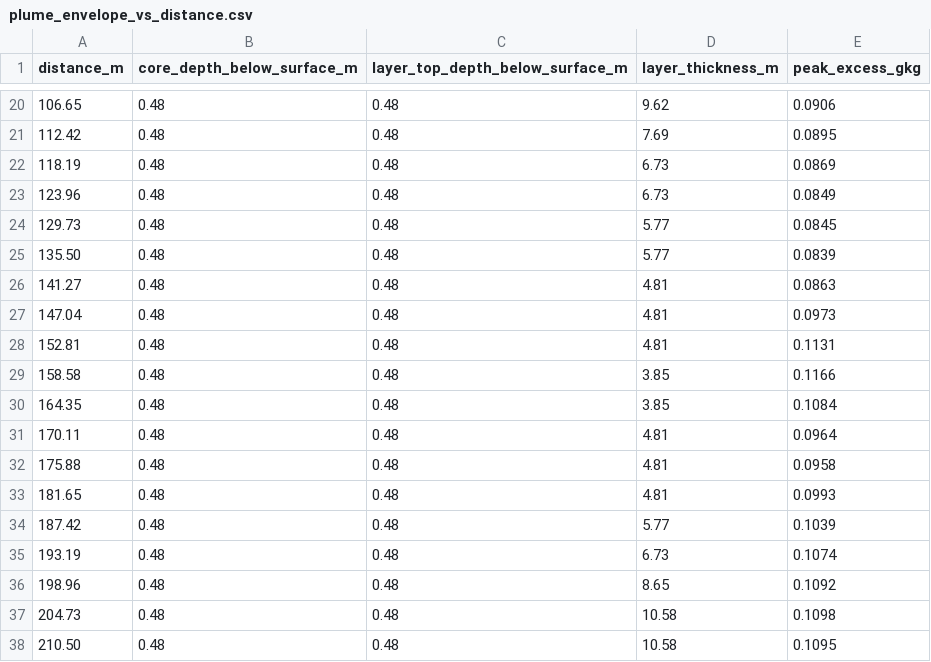
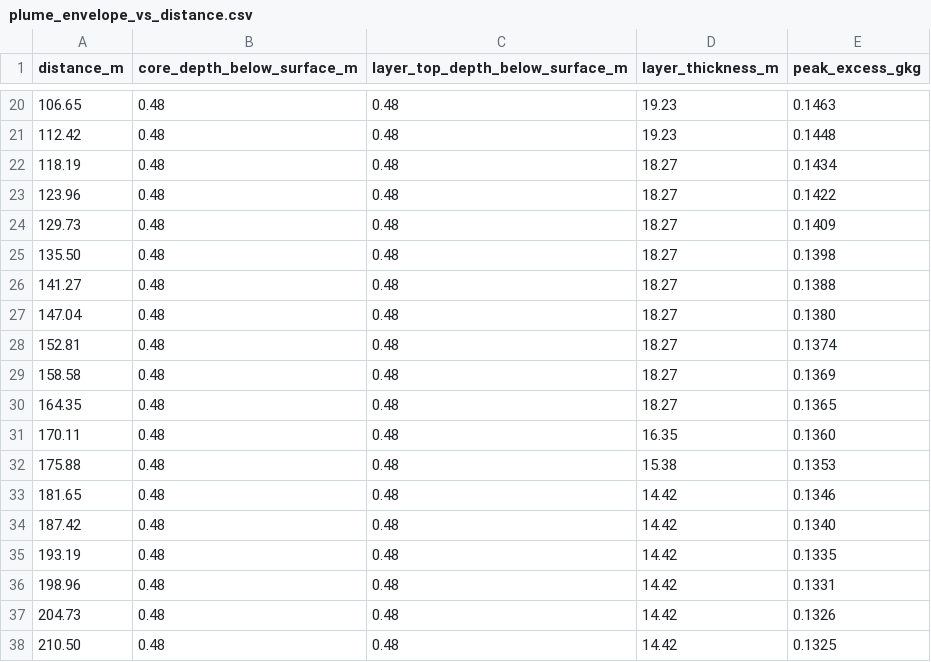
Before and after one commit to samuelakosaonyejekwe/brine-analysis-sam, a CSV file: case_study/outputs/plume_envelope_vs_distance.csv, drawn as a sheet; only a part is shown, gaps mark what is left out; the diff covers the shown part only.

```diff
--- a/case_study/outputs/plume_envelope_vs_distance.csv
+++ b/case_study/outputs/plume_envelope_vs_distance.csv
@@ -20,19 +20,19 @@ distance_m,core_depth_below_surface_m,layer_top_depth_below_surface_m,layer_thic
-106.65,0.48,0.48,9.62,0.0906
-112.42,0.48,0.48,7.69,0.0895
-118.19,0.48,0.48,6.73,0.0869
-123.96,0.48,0.48,6.73,0.0849
-129.73,0.48,0.48,5.77,0.0845
-135.50,0.48,0.48,5.77,0.0839
-141.27,0.48,0.48,4.81,0.0863
-147.04,0.48,0.48,4.81,0.0973
-152.81,0.48,0.48,4.81,0.1131
-158.58,0.48,0.48,3.85,0.1166
-164.35,0.48,0.48,3.85,0.1084
-170.11,0.48,0.48,4.81,0.0964
-175.88,0.48,0.48,4.81,0.0958
-181.65,0.48,0.48,4.81,0.0993
-187.42,0.48,0.48,5.77,0.1039
-193.19,0.48,0.48,6.73,0.1074
-198.96,0.48,0.48,8.65,0.1092
-204.73,0.48,0.48,10.58,0.1098
-210.50,0.48,0.48,10.58,0.1095
+106.65,0.48,0.48,19.23,0.1463
+112.42,0.48,0.48,19.23,0.1448
+118.19,0.48,0.48,18.27,0.1434
+123.96,0.48,0.48,18.27,0.1422
+129.73,0.48,0.48,18.27,0.1409
+135.50,0.48,0.48,18.27,0.1398
+141.27,0.48,0.48,18.27,0.1388
+147.04,0.48,0.48,18.27,0.1380
+152.81,0.48,0.48,18.27,0.1374
+158.58,0.48,0.48,18.27,0.1369
+164.35,0.48,0.48,18.27,0.1365
+170.11,0.48,0.48,16.35,0.1360
+175.88,0.48,0.48,15.38,0.1353
+181.65,0.48,0.48,14.42,0.1346
+187.42,0.48,0.48,14.42,0.1340
+193.19,0.48,0.48,14.42,0.1335
+198.96,0.48,0.48,14.42,0.1331
+204.73,0.48,0.48,14.42,0.1326
+210.50,0.48,0.48,14.42,0.1325
```
Also changed, not shown: 1 added row and 42 edited cells elsewhere in this file, case_study/outputs/isopleth_area_vs_threshold.csv, case_study/outputs/seabed_centerline_transect.csv, 17 other files.
